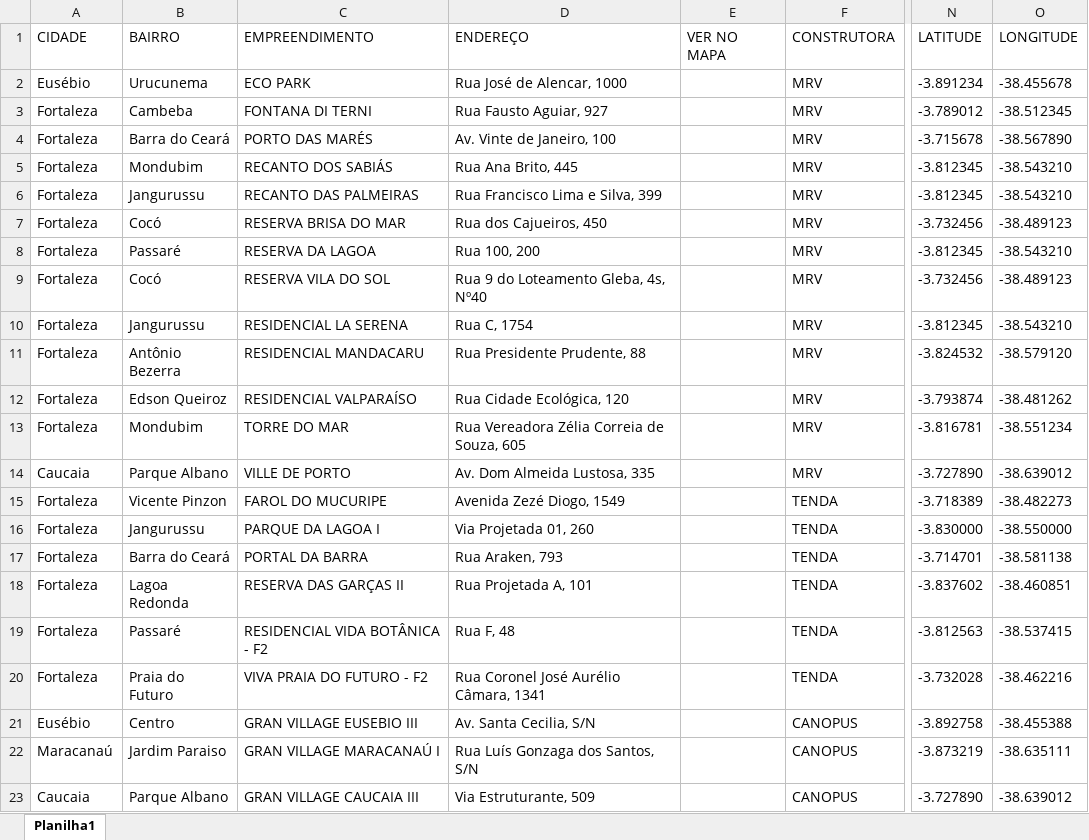
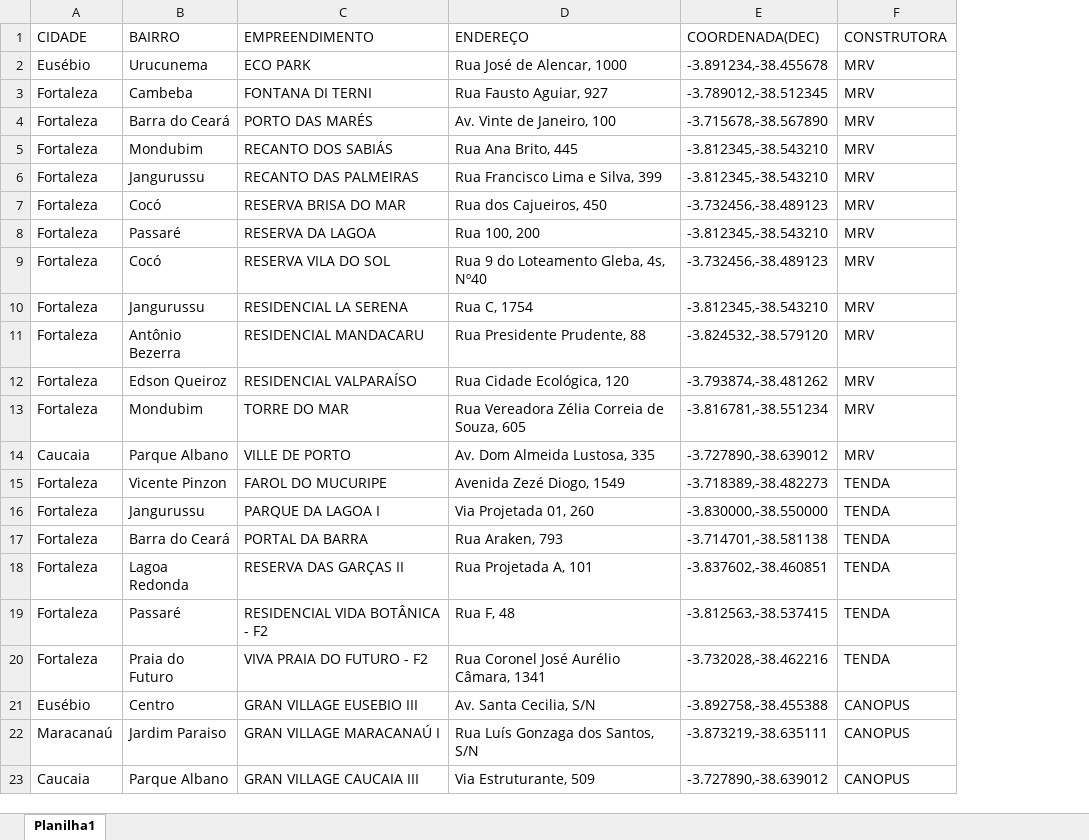
Before and after one commit to jleonardofs079/fenix-site, an Excel workbook: MEGATAB_EMPREEND_JUN2025vlight.xlsx, sheet Planilha1, drawn as a sheet; only a part is shown, gaps mark what is left out; values as stored, in another font and other column widths than the file's, no borders; removed rows and columns are numbered as before the commit, all else as after; the diff names each change by its address in the sheet, - before the commit and + after, or states it on an @@ line.

```diff
--- a/MEGATAB_EMPREEND_JUN2025vlight.xlsx (sheet Planilha1)
+++ b/MEGATAB_EMPREEND_JUN2025vlight.xlsx (sheet Planilha1)
-column E (VER NO MAPA), empty
+column E (COORDENADA(DEC)), rows 2-23: -3.891234,-38.455678 | -3.789012,-38.512345 | -3.715678,-38.567890 | -3.812345,-38.543210 | -3.812345,-38.543210 | -3.732456,-38.489123 | -3.812345,-38.543210 | -3.732456,-38.489123 | -3.812345,-38.543210 | -3.824532,-38.579120 | -3.793874,-38.481262 | -3.816781,-38.551234 | -3.727890,-38.639012 | -3.718389,-38.482273 | -3.830000,-38.550000 | -3.714701,-38.581138 | -3.837602,-38.460851 | -3.812563,-38.537415 | -3.732028,-38.462216 | -3.892758,-38.455388 | -3.873219,-38.635111 | -3.727890,-38.639012
-column N (LATITUDE), rows 2-23: -3.891234 | -3.789012 | -3.715678 | -3.812345 | -3.812345 | -3.732456 | -3.812345 | -3.732456 | -3.812345 | -3.824532 | -3.793874 | -3.816781 | -3.727890 | -3.718389 | -3.830000 | -3.714701 | -3.837602 | -3.812563 | -3.732028 | -3.892758 | -3.873219 | -3.727890
-column O (LONGITUDE), rows 2-23: -38.455678 | -38.512345 | -38.567890 | -38.543210 | -38.543210 | -38.489123 | -38.543210 | -38.489123 | -38.543210 | -38.579120 | -38.481262 | -38.551234 | -38.639012 | -38.482273 | -38.550000 | -38.581138 | -38.460851 | -38.537415 | -38.462216 | -38.455388 | -38.635111 | -38.639012
```
Also changed, not shown: 1 other file.
